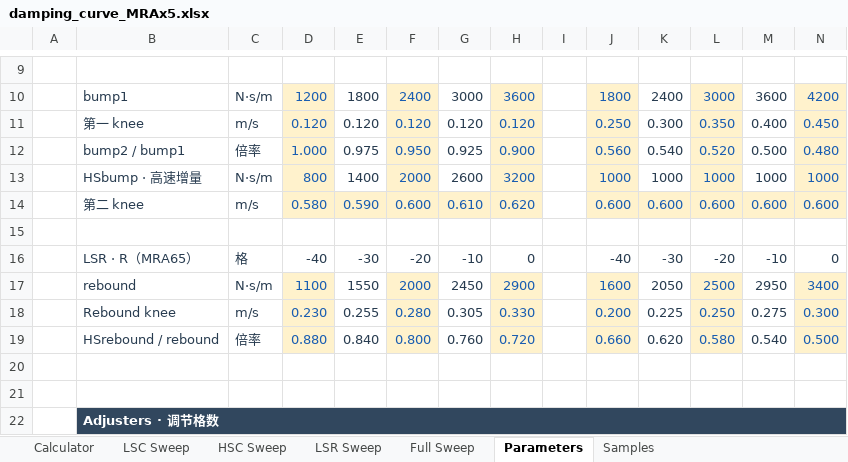
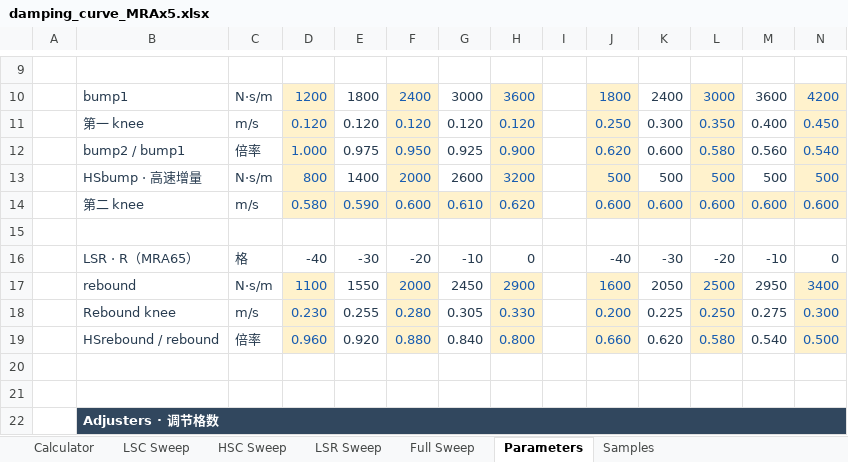
Before and after one commit to ProgUn1corn/qlourie_astral_r, an Excel workbook: docs/damping_curve_MRAx5.xlsx, sheet Parameters, drawn as a sheet; only a part is shown, gaps mark what is left out; values as stored, in another font and other column widths than the file's, no borders; the diff names each change by its address in the sheet, - before the commit and + after, or states it on an @@ line.

```diff
--- a/docs/damping_curve_MRAx5.xlsx (sheet Parameters)
+++ b/docs/damping_curve_MRAx5.xlsx (sheet Parameters)
-J12: 0.560
+J12: 0.620
-K12: 0.540
+K12: 0.600
-L12: 0.520
+L12: 0.580
-M12: 0.500
+M12: 0.560
-N12: 0.480
+N12: 0.540
-J13: 1000
+J13: 500
-K13: 1000
+K13: 500
-L13: 1000
+L13: 500
-M13: 1000
+M13: 500
-N13: 1000
+N13: 500
-D19: 0.880
+D19: 0.960
-E19: 0.840
+E19: 0.920
-F19: 0.800
+F19: 0.880
-G19: 0.760
+G19: 0.840
-H19: 0.720
+H19: 0.800
```
Also changed, not shown: sheet Samples, sheet Calculator, sheet Full Sweep, sheet LSR Sweep, charts or pictures, docs/damping_curve_MRAx0.xlsx, 6 other files.
